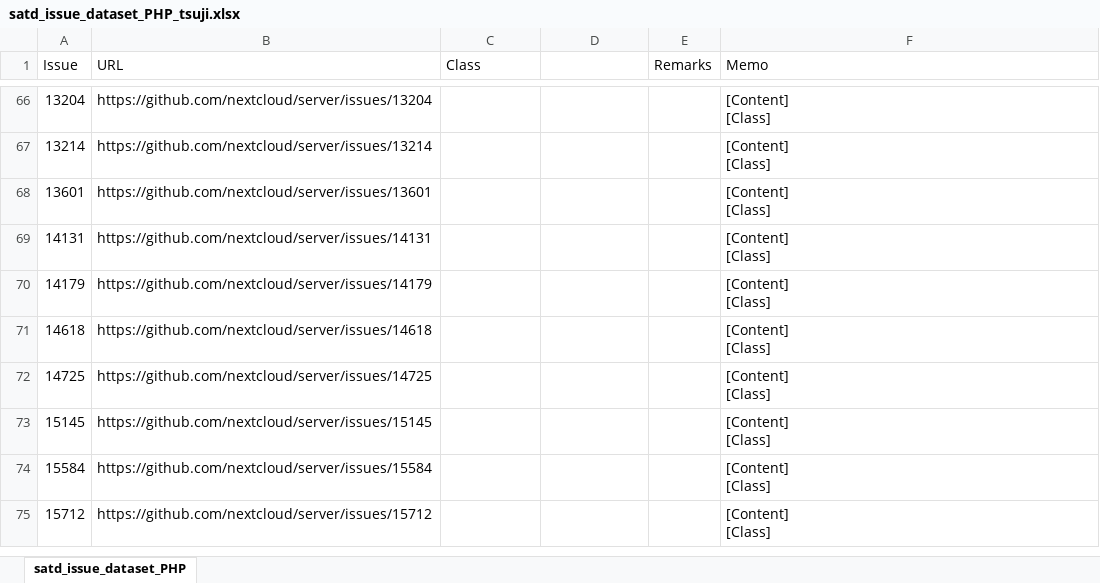
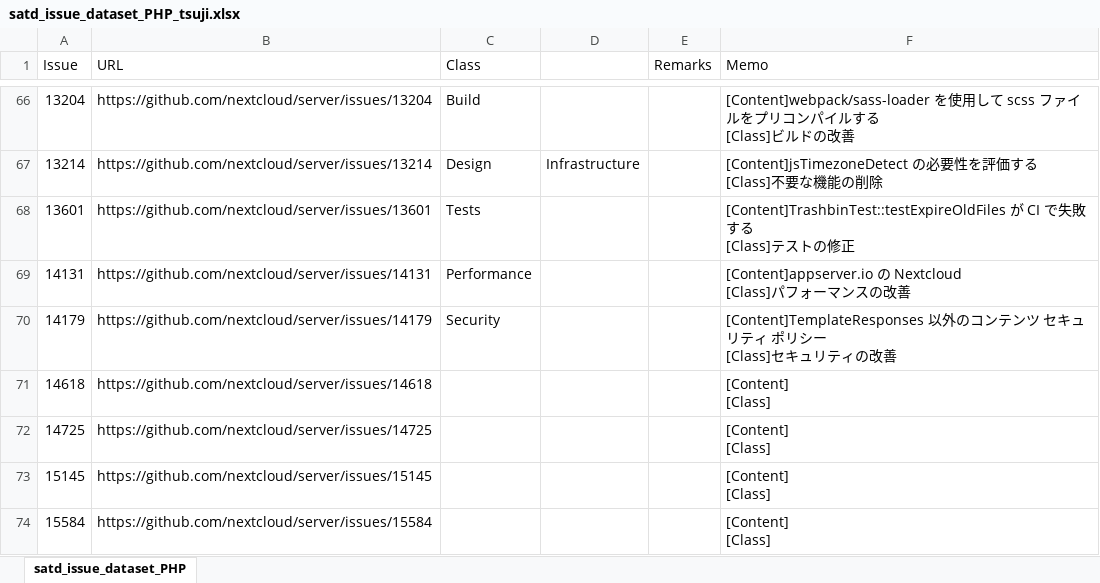
Before and after one commit to 3cywfym/td_dataset, an Excel workbook: satd_issue_dataset_PHP_tsuji.xlsx, sheet satd_issue_dataset_PHP, drawn as a sheet; only a part is shown, gaps mark what is left out; the shorter side is filled out with more unchanged rows; values as stored, in another font and other column widths than the file's, no borders; ↵ is a line break in a cell; the diff covers the shown part only; the diff names each change by its address in the sheet, - before the commit and + after, or states it on an @@ line.

```diff
--- a/satd_issue_dataset_PHP_tsuji.xlsx (sheet satd_issue_dataset_PHP)
+++ b/satd_issue_dataset_PHP_tsuji.xlsx (sheet satd_issue_dataset_PHP)
-C66 (Class): (empty)
+C66 (Class): Build
-F66 (Memo): [Content] ↵ [Class]
+F66 (Memo): [Content]webpack/sass-loader を使用して scss ファイルをプリコンパイルする ↵ [Class]ビルドの改善
-C67 (Class): (empty)
+C67 (Class): Design
-D67: (empty)
+D67: Infrastructure
-F67 (Memo): [Content] ↵ [Class]
+F67 (Memo): [Content]jsTimezoneDetect の必要性を評価する ↵ [Class]不要な機能の削除
-C68 (Class): (empty)
+C68 (Class): Tests
-F68 (Memo): [Content] ↵ [Class]
+F68 (Memo): [Content]TrashbinTest::testExpireOldFiles が CI で失敗する ↵ [Class]テストの修正
-C69 (Class): (empty)
+C69 (Class): Performance
-F69 (Memo): [Content] ↵ [Class]
+F69 (Memo): [Content]appserver.io の Nextcloud ↵ [Class]パフォーマンスの改善
-C70 (Class): (empty)
+C70 (Class): Security
-F70 (Memo): [Content] ↵ [Class]
+F70 (Memo): [Content]TemplateResponses 以外のコンテンツ セキュリティ ポリシー ↵ [Class]セキュリティの改善
```
Also changed, not shown: 33 edited cells elsewhere in this sheet, 1 other file.
